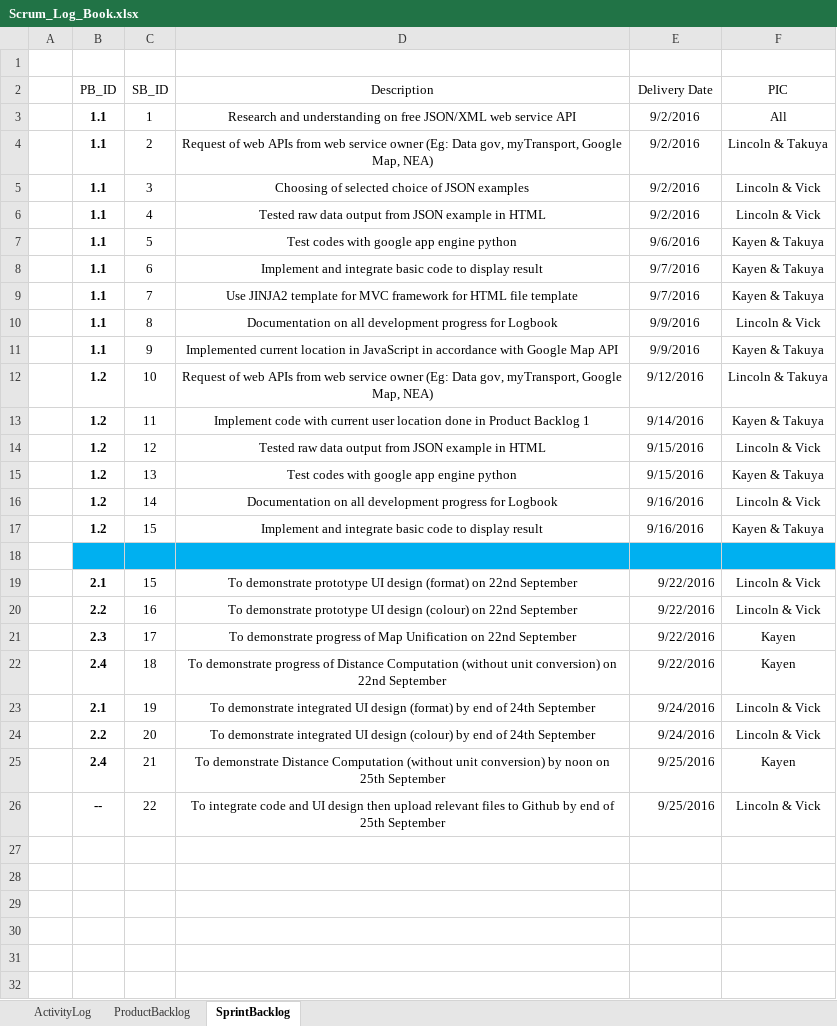
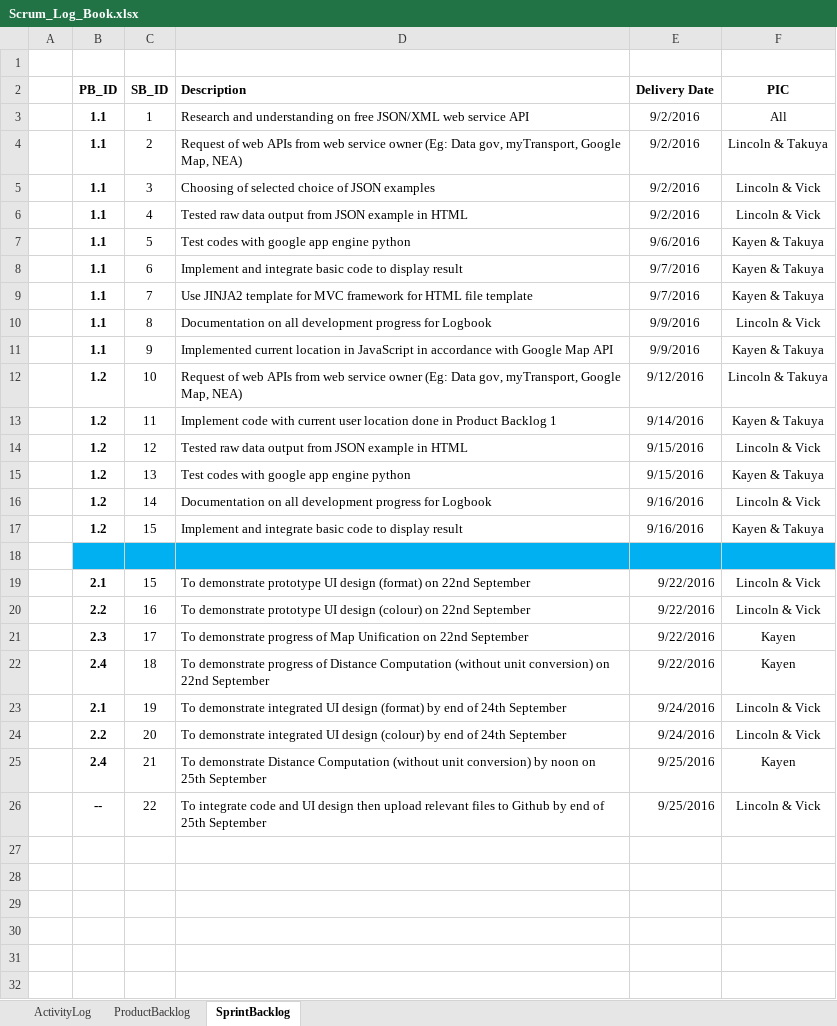
Before and after one commit to tiwagaki/rad_assignment2, an Excel workbook: Scrum_Log_Book.xlsx, sheet SprintBacklog, drawn as a sheet; only a part is shown; values as stored, in another font and other column widths than the file's, no borders; the diff names each change by its address in the sheet, - before the commit and + after, or states it on an @@ line.

```diff
--- a/Scrum_Log_Book.xlsx (sheet SprintBacklog)
+++ b/Scrum_Log_Book.xlsx (sheet SprintBacklog)
-B2:F2 bold: off
+B2:F2 bold: on
-D2:D17 alignment: center
+D2:D17 alignment: left
-D19:D26 alignment: center
+D19:D26 alignment: left
```
Also changed, not shown: sheet ActivityLog, sheet ProductBacklog, charts or pictures.
